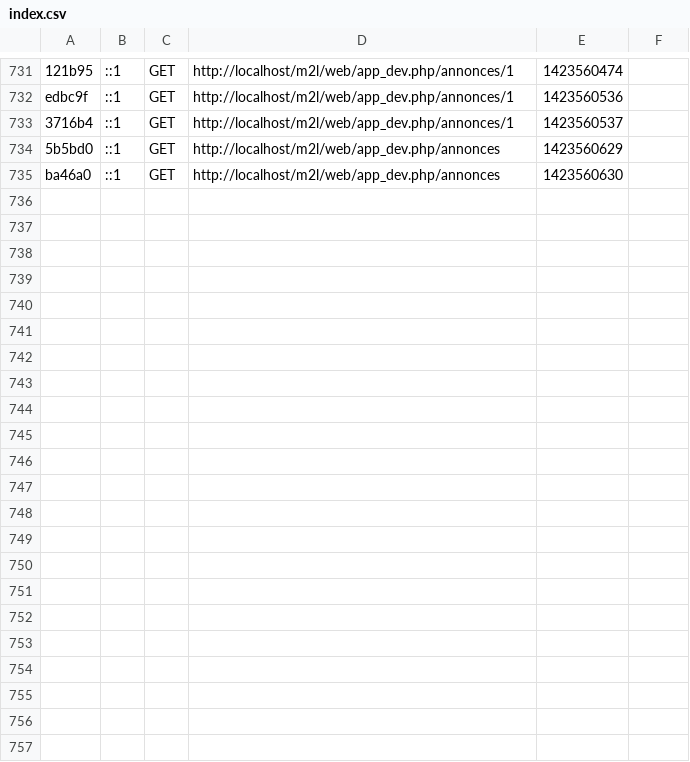
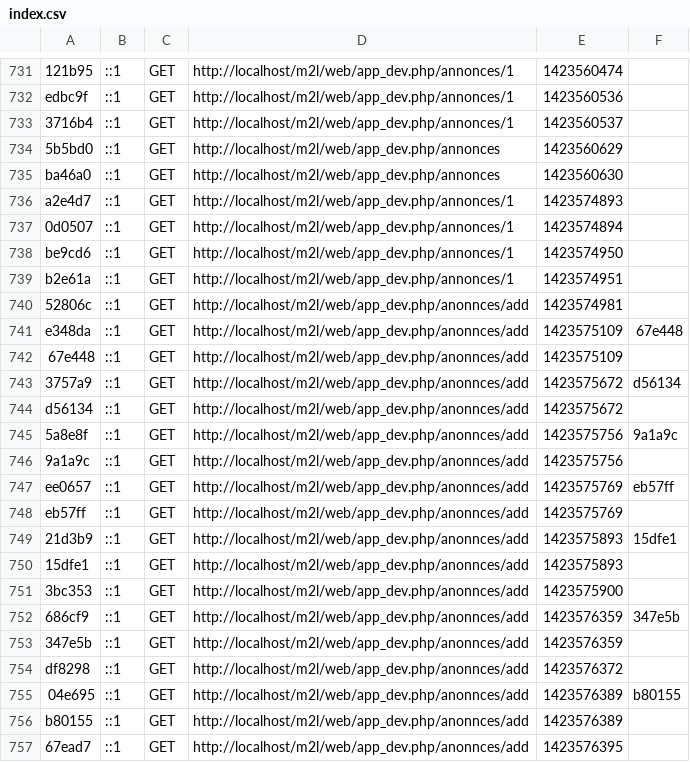
Before and after one commit to MiguelAdige/m2l, a CSV file: app/cache/dev/profiler/index.csv, drawn as a sheet; only a part is shown, gaps mark what is left out; the diff names each change by its address in the sheet, - before the commit and + after, or states it on an @@ line.

Commit message:
formulaire annonces modification

```diff
--- a/app/cache/dev/profiler/index.csv
+++ b/app/cache/dev/profiler/index.csv
+row 736: a2e4d7 | ::1 | GET | http://localhost/m2l/web/app_dev.php/annonces/1 | 1423574893
+row 737: 0d0507 | ::1 | GET | http://localhost/m2l/web/app_dev.php/annonces/1 | 1423574894
+row 738: be9cd6 | ::1 | GET | http://localhost/m2l/web/app_dev.php/annonces/1 | 1423574950
+row 739: b2e61a | ::1 | GET | http://localhost/m2l/web/app_dev.php/annonces/1 | 1423574951
+row 740: 52806c | ::1 | GET | http://localhost/m2l/web/app_dev.php/anonnces/add | 1423574981
+row 741: e348da | ::1 | GET | http://localhost/m2l/web/app_dev.php/anonnces/add | 1423575109 | 67e448
+row 742: 67e448 | ::1 | GET | http://localhost/m2l/web/app_dev.php/anonnces/add | 1423575109
+row 743: 3757a9 | ::1 | GET | http://localhost/m2l/web/app_dev.php/anonnces/add | 1423575672 | d56134
+row 744: d56134 | ::1 | GET | http://localhost/m2l/web/app_dev.php/anonnces/add | 1423575672
+row 745: 5a8e8f | ::1 | GET | http://localhost/m2l/web/app_dev.php/anonnces/add | 1423575756 | 9a1a9c
+row 746: 9a1a9c | ::1 | GET | http://localhost/m2l/web/app_dev.php/anonnces/add | 1423575756
+row 747: ee0657 | ::1 | GET | http://localhost/m2l/web/app_dev.php/anonnces/add | 1423575769 | eb57ff
+row 748: eb57ff | ::1 | GET | http://localhost/m2l/web/app_dev.php/anonnces/add | 1423575769
+row 749: 21d3b9 | ::1 | GET | http://localhost/m2l/web/app_dev.php/anonnces/add | 1423575893 | 15dfe1
+row 750: 15dfe1 | ::1 | GET | http://localhost/m2l/web/app_dev.php/anonnces/add | 1423575893
+row 751: 3bc353 | ::1 | GET | http://localhost/m2l/web/app_dev.php/anonnces/add | 1423575900
+row 752: 686cf9 | ::1 | GET | http://localhost/m2l/web/app_dev.php/anonnces/add | 1423576359 | 347e5b
+row 753: 347e5b | ::1 | GET | http://localhost/m2l/web/app_dev.php/anonnces/add | 1423576359
+row 754: df8298 | ::1 | GET | http://localhost/m2l/web/app_dev.php/anonnces/add | 1423576372
+row 755: 04e695 | ::1 | GET | http://localhost/m2l/web/app_dev.php/anonnces/add | 1423576389 | b80155
+row 756: b80155 | ::1 | GET | http://localhost/m2l/web/app_dev.php/anonnces/add | 1423576389
+row 757: 67ead7 | ::1 | GET | http://localhost/m2l/web/app_dev.php/anonnces/add | 1423576395
```
Also changed, not shown: 4 other files.
